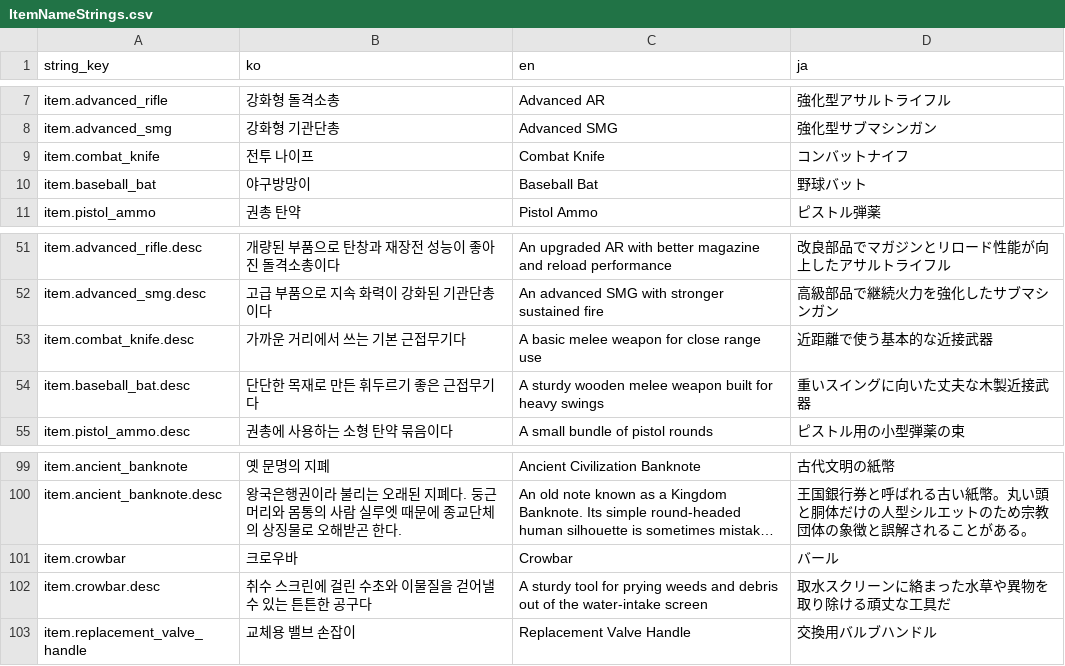
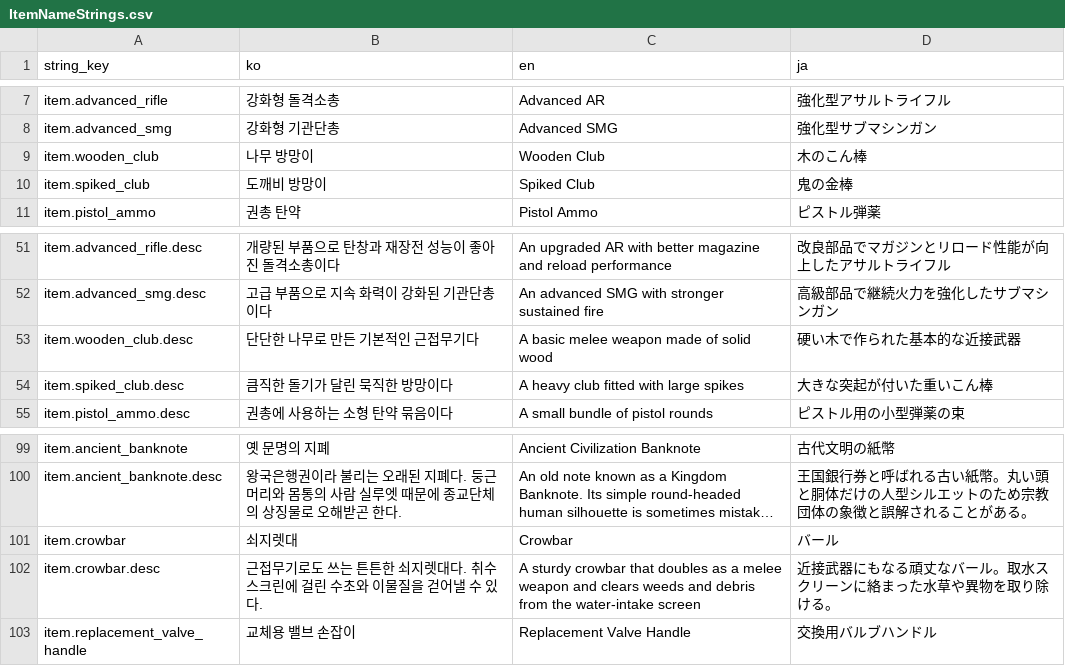
Before and after one commit to octopus7/extraction_shooter, a CSV file: TunaSweeper/Content/Data/ItemNameStrings.csv, drawn as a sheet; only a part is shown, gaps mark what is left out; long unchanged cells end in …; removed rows and columns are numbered as before the commit, all else as after; the diff names each change by its address in the sheet, - before the commit and + after, or states it on an @@ line.

Commit message:
Replace temporary melee items and equip reusable crowbar

```diff
--- a/TunaSweeper/Content/Data/ItemNameStrings.csv
+++ b/TunaSweeper/Content/Data/ItemNameStrings.csv
-row 9: item.combat_knife | 전투 나이프 | Combat Knife | コンバットナイフ
-row 10: item.baseball_bat | 야구방망이 | Baseball Bat | 野球バット
+row 9: item.wooden_club | 나무 방망이 | Wooden Club | 木のこん棒
+row 10: item.spiked_club | 도깨비 방망이 | Spiked Club | 鬼の金棒
-row 53: item.combat_knife.desc | 가까운 거리에서 쓰는 기본 근접무기다 | A basic melee weapon for close range use | 近距離で使う基本的な近接武器
-row 54: item.baseball_bat.desc | 단단한 목재로 만든 휘두르기 좋은 근접무기다 | A sturdy wooden melee weapon built for heavy swings | 重いスイングに向いた丈夫な木製近接武器
+row 53: item.wooden_club.desc | 단단한 나무로 만든 기본적인 근접무기다 | A basic melee weapon made of solid wood | 硬い木で作られた基本的な近接武器
+row 54: item.spiked_club.desc | 큼직한 돌기가 달린 묵직한 방망이다 | A heavy club fitted with large spikes | 大きな突起が付いた重いこん棒
-B101 (ko): 크로우바
+B101 (ko): 쇠지렛대
-B102 (ko): 취수 스크린에 걸린 수초와 이물질을 걷어낼 수 있는 튼튼한 공구다
+B102 (ko): 근접무기로도 쓰는 튼튼한 쇠지렛대다. 취수 스크린에 걸린 수초와 이물질을 걷어낼 수 있다.
-C102 (en): A sturdy tool for prying weeds and debris out of the water-intake…
+C102 (en): A sturdy crowbar that doubles as a melee weapon and clears weeds and debris from the water-intake…
-D102 (ja): 取水スクリーンに絡まった水草や異物を取り除ける頑丈な工具だ
+D102 (ja): 近接武器にもなる頑丈なバール。取水スクリーンに絡まった水草や異物を取り除ける。
```
Also changed, not shown: TunaSweeper/Content/Data/ExcelExport/item_definitions.csv, TunaSweeper/Content/Data/UITextStrings.csv, 13 other files.
